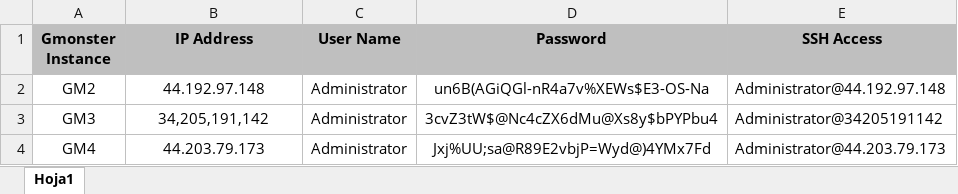
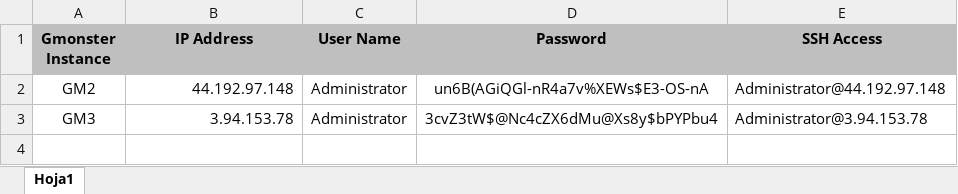
Before and after one commit to Shah-imran/log-summary-generator, an Excel workbook: Gmonster SSH Access.xlsx, sheet Hoja1, drawn as a sheet; values as stored, in another font and other column widths than the file's, no borders; the diff names each change by its address in the sheet, - before the commit and + after, or states it on an @@ line.

```diff
--- a/Gmonster SSH Access.xlsx (sheet Hoja1)
+++ b/Gmonster SSH Access.xlsx (sheet Hoja1)
-B2:B3 alignment: center
+B2:B3 alignment: right
-D2 (Password): un6B(AGiQGl-nR4a7v%XEWs$E3-OS-Na
+D2 (Password): un6B(AGiQGl-nR4a7v%XEWs$E3-OS-nA
-B3 (IP Address): 34,205,191,142
+B3 (IP Address): 3.94.153.78
-E3 (SSH Access): Administrator@34205191142
+E3 (SSH Access): Administrator@3.94.153.78
-row 4: GM4 | 44.203.79.173 | Administrator | Jxj%UU;sa@R89E2vbjP=Wyd@)4YMx7Fd | Administrator@44.203.79.173
```
Also changed, not shown: 2 other files.
